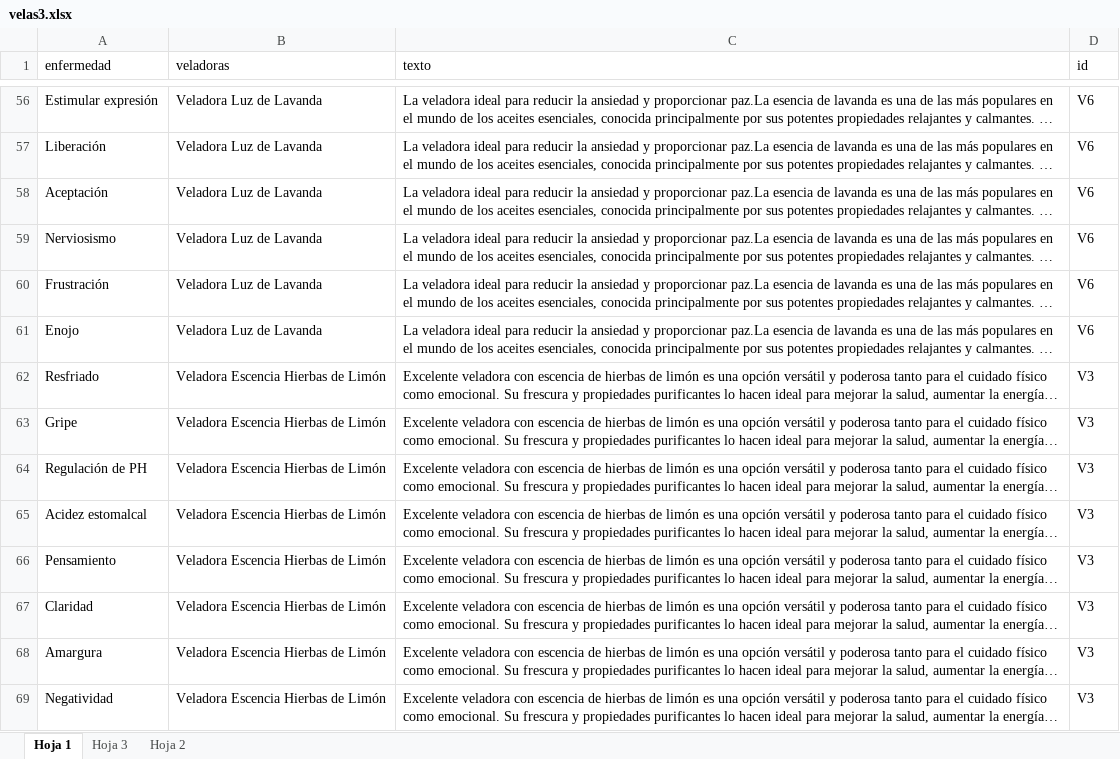
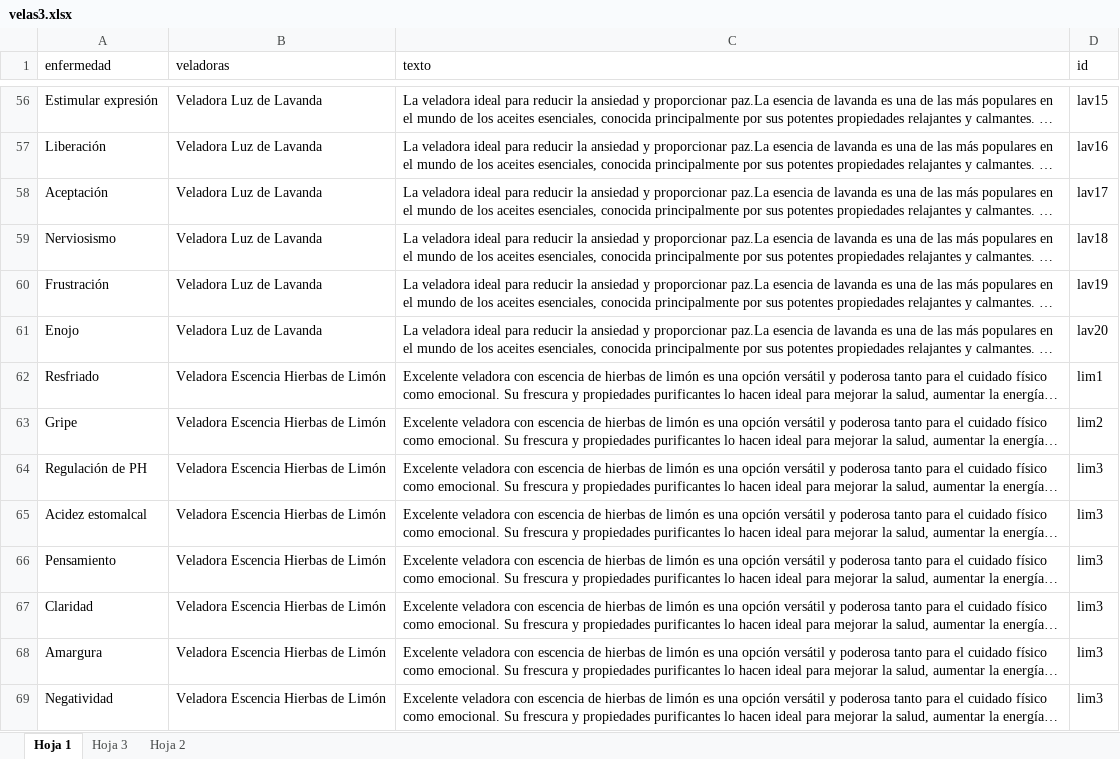
Before and after one commit to Esquivias01/Sharktank, an Excel workbook: velas3.xlsx, sheet Hoja 1, drawn as a sheet; only a part is shown, gaps mark what is left out; long unchanged cells end in …; values as stored, in another font and other column widths than the file's, no borders; charts and pictures not drawn; the diff covers the shown part only; the diff names each change by its address in the sheet, - before the commit and + after, or states it on an @@ line.

```diff
--- a/velas3.xlsx (sheet Hoja 1)
+++ b/velas3.xlsx (sheet Hoja 1)
-D56 (id): V6
+D56 (id): lav15
-D57 (id): V6
+D57 (id): lav16
-D58 (id): V6
+D58 (id): lav17
-D59 (id): V6
+D59 (id): lav18
-D60 (id): V6
+D60 (id): lav19
-D61 (id): V6
+D61 (id): lav20
-D62 (id): V3
+D62 (id): lim1
-D63 (id): V3
+D63 (id): lim2
-D64:D69 (id): V3
+D64:D69 (id): lim3
```
Also changed, not shown: 82 edited cells elsewhere in this sheet, charts or pictures, 5 other files.
